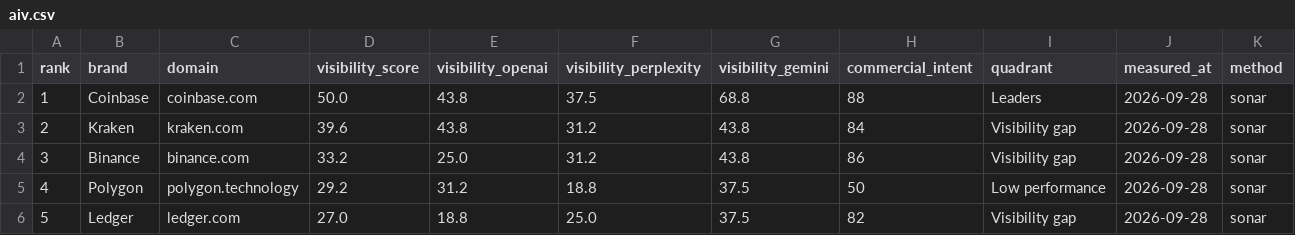
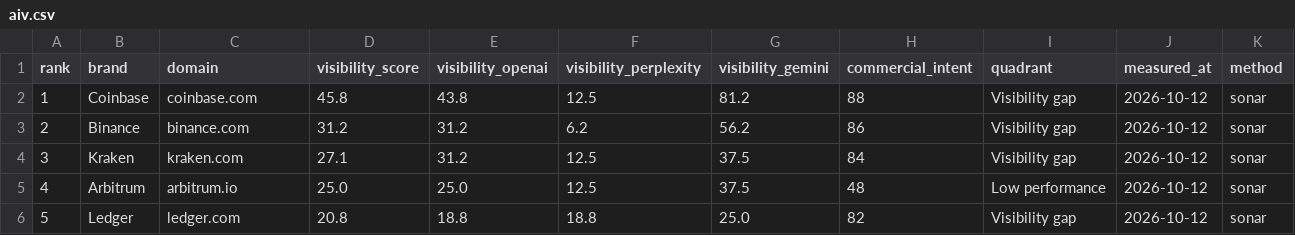
Before and after one commit to creanlab/ai-visibility-index, a CSV file: data/dablock/aiv.csv, drawn as a sheet; only a part is shown; the diff covers the shown part only.

```diff
--- a/data/dablock/aiv.csv
+++ b/data/dablock/aiv.csv
@@ -1,6 +1,6 @@
 rank,brand,domain,visibility_score,visibility_openai,visibility_perplexity,visibility_gemini,commercial_intent,quadrant,measured_at,method
-1,Coinbase,coinbase.com,50.0,43.8,37.5,68.8,88,Leaders,2026-09-28,sonar
-2,Kraken,kraken.com,39.6,43.8,31.2,43.8,84,Visibility gap,2026-09-28,sonar
-3,Binance,binance.com,33.2,25.0,31.2,43.8,86,Visibility gap,2026-09-28,sonar
-4,Polygon,polygon.technology,29.2,31.2,18.8,37.5,50,Low performance,2026-09-28,sonar
-5,Ledger,ledger.com,27.0,18.8,25.0,37.5,82,Visibility gap,2026-09-28,sonar
+1,Coinbase,coinbase.com,45.8,43.8,12.5,81.2,88,Visibility gap,2026-10-12,sonar
+2,Binance,binance.com,31.2,31.2,6.2,56.2,86,Visibility gap,2026-10-12,sonar
+3,Kraken,kraken.com,27.1,31.2,12.5,37.5,84,Visibility gap,2026-10-12,sonar
+4,Arbitrum,arbitrum.io,25.0,25.0,12.5,37.5,48,Low performance,2026-10-12,sonar
+5,Ledger,ledger.com,20.8,18.8,18.8,25.0,82,Visibility gap,2026-10-12,sonar
```
Also changed, not shown: 98 edited cells elsewhere in this file, data/dabyte/aiv.csv, 6 other files.
